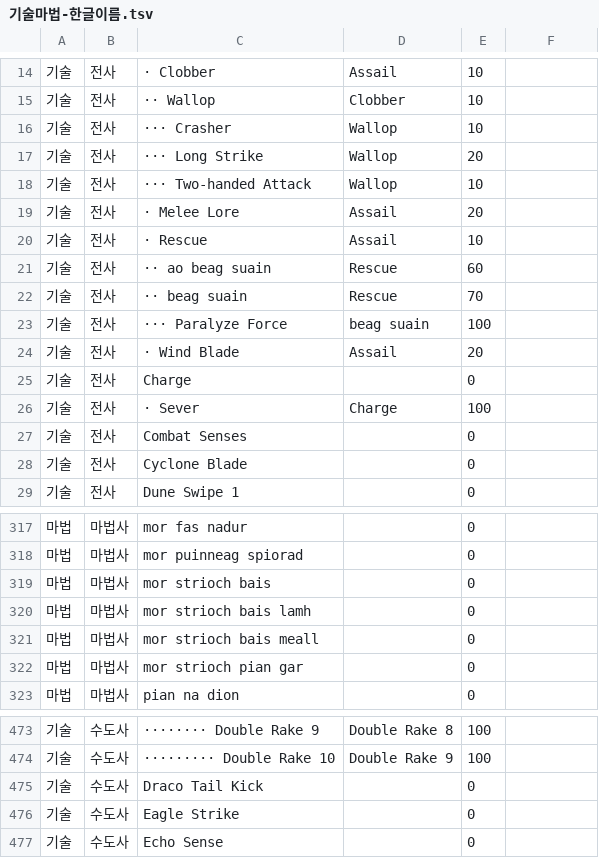
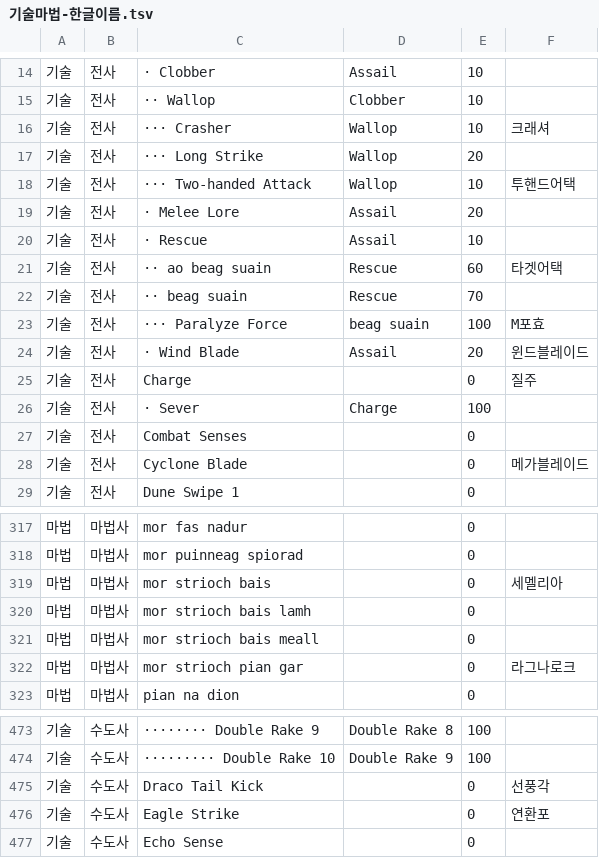
Before and after one commit to sangchane/LegendOfDarkness, a TSV file: data/기술마법-한글이름.tsv, drawn as a sheet; only a part is shown, gaps mark what is left out; the diff covers the shown part only.

```diff
--- a/data/기술마법-한글이름.tsv
+++ b/data/기술마법-한글이름.tsv
@@ -15,15 +15,15 @@
 기술	전사	·· Wallop	Clobber	10	
-기술	전사	··· Crasher	Wallop	10	
+기술	전사	··· Crasher	Wallop	10	크래셔
 기술	전사	··· Long Strike	Wallop	20	
-기술	전사	··· Two-handed Attack	Wallop	10	
+기술	전사	··· Two-handed Attack	Wallop	10	투핸드어택
 기술	전사	· Melee Lore	Assail	20	
 기술	전사	· Rescue	Assail	10	
-기술	전사	·· ao beag suain	Rescue	60	
+기술	전사	·· ao beag suain	Rescue	60	타겟어택
 기술	전사	·· beag suain	Rescue	70	
-기술	전사	··· Paralyze Force	beag suain	100	
-기술	전사	· Wind Blade	Assail	20	
-기술	전사	Charge		0	
+기술	전사	··· Paralyze Force	beag suain	100	M포효
+기술	전사	· Wind Blade	Assail	20	윈드블레이드
+기술	전사	Charge		0	질주
 기술	전사	· Sever	Charge	100	
 기술	전사	Combat Senses		0	
-기술	전사	Cyclone Blade		0	
+기술	전사	Cyclone Blade		0	메가블레이드
 기술	전사	Dune Swipe 1		0	
@@ -318,6 +318,6 @@
 마법	마법사	mor puinneag spiorad		0	
-마법	마법사	mor strioch bais		0	
+마법	마법사	mor strioch bais		0	세멜리아
 마법	마법사	mor strioch bais lamh		0	
 마법	마법사	mor strioch bais meall		0	
-마법	마법사	mor strioch pian gar		0	
+마법	마법사	mor strioch pian gar		0	라그나로크
 마법	마법사	pian na dion		0	
@@ -474,4 +474,4 @@
 기술	수도사	········· Double Rake 10	Double Rake 9	100	
-기술	수도사	Draco Tail Kick		0	
-기술	수도사	Eagle Strike		0	
+기술	수도사	Draco Tail Kick		0	선풍각
+기술	수도사	Eagle Strike		0	연환포
 기술	수도사	Echo Sense		0	
```
Also changed, not shown: 29 edited cells elsewhere in this file, 4 other files.
